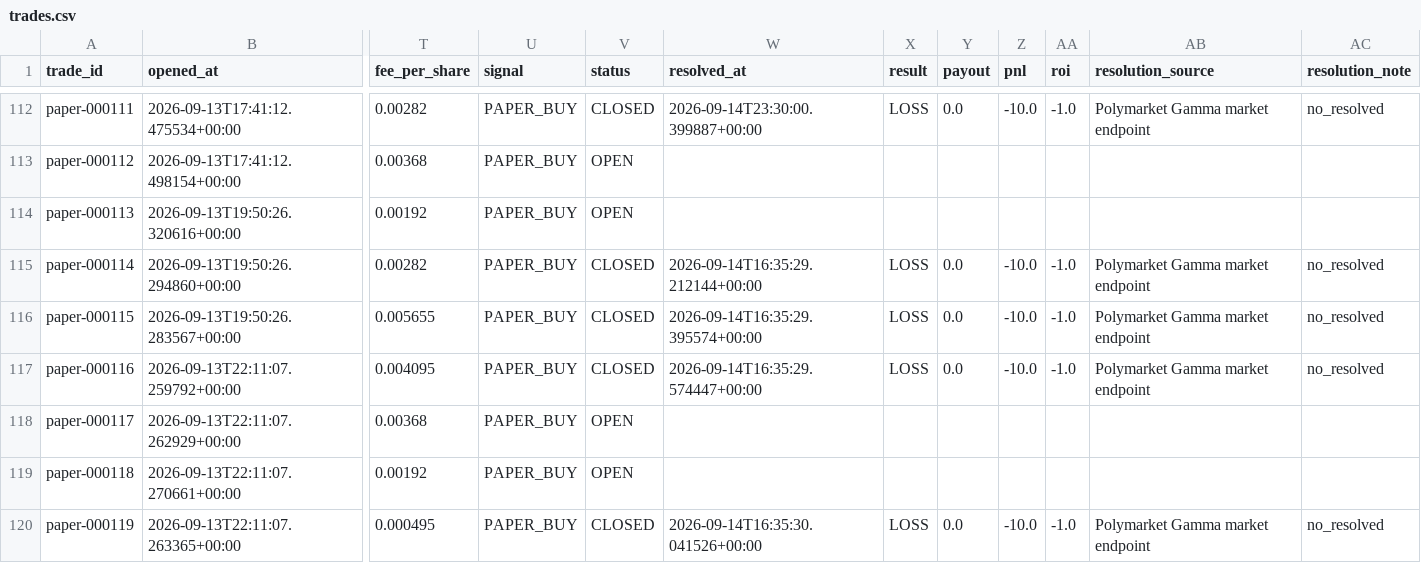
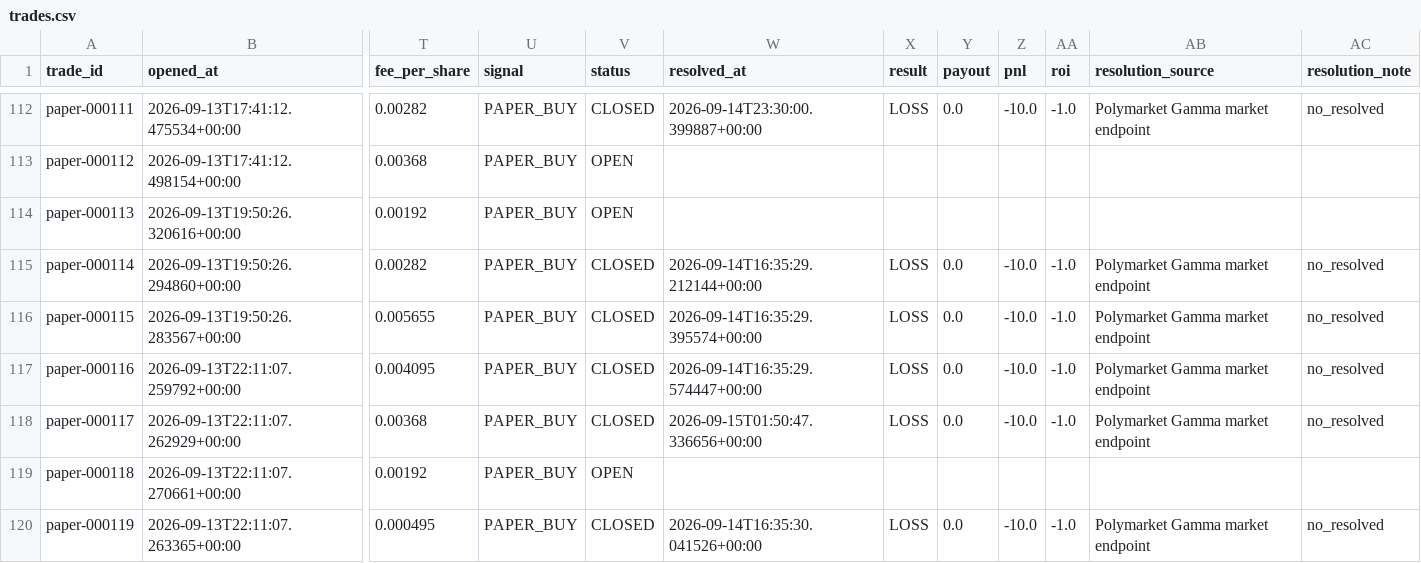
Before and after one commit to nelgibson836-png/PolymarketWeatherEdgeLab, a CSV file: data/edge/paper/trades.csv, drawn as a sheet; only a part is shown, gaps mark what is left out; the diff covers the shown part only; the diff names each change by its address in the sheet, - before the commit and + after, or states it on an @@ line.

```diff
--- a/data/edge/paper/trades.csv
+++ b/data/edge/paper/trades.csv
-V118 (status): OPEN
+V118 (status): CLOSED
-W118 (resolved_at): (empty)
+W118 (resolved_at): 2026-09-15T01:50:47.336656+00:00
-X118 (result): (empty)
+X118 (result): LOSS
-Y118 (payout): (empty)
+Y118 (payout): 0.0
-Z118 (pnl): (empty)
+Z118 (pnl): -10.0
-AA118 (roi): (empty)
+AA118 (roi): -1.0
-AB118 (resolution_source): (empty)
+AB118 (resolution_source): Polymarket Gamma market endpoint
-AC118 (resolution_note): (empty)
+AC118 (resolution_note): no_resolved
```
Also changed, not shown: 5 added rows and 32 edited cells elsewhere in this file, 10 other files.
